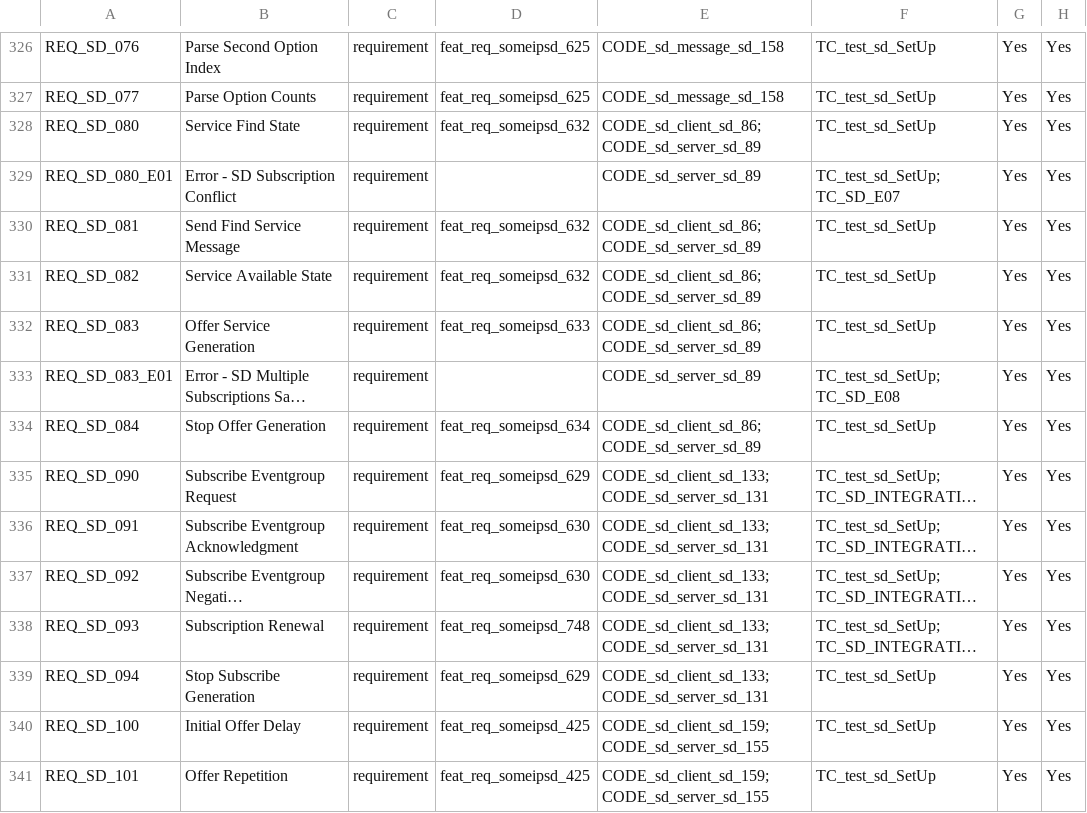
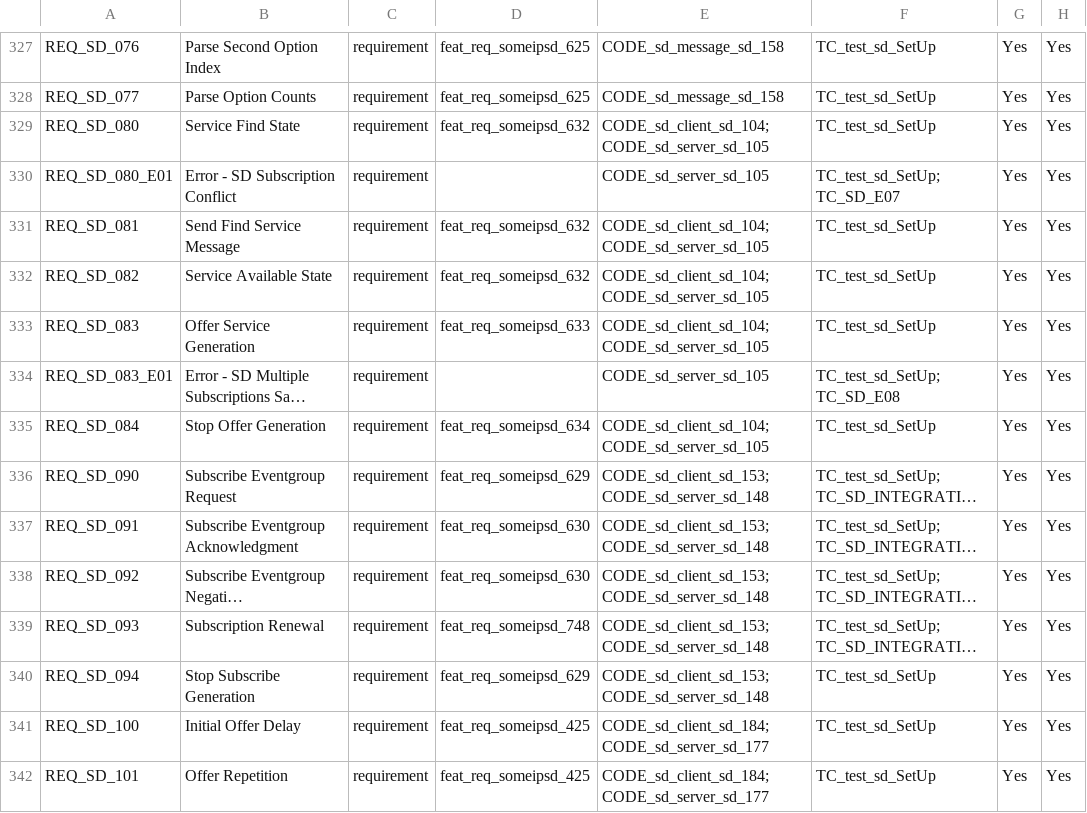
Before and after one commit to vtz/opensomeip, a CSV file: traceability/matrix.csv, drawn as a sheet; only a part is shown, gaps mark what is left out; long unchanged cells end in …; addresses are those after the commit; the diff covers the shown part only; the diff names each change by its address in the sheet, - before the commit and + after, or states it on an @@ line.

```diff
--- a/traceability/matrix.csv
+++ b/traceability/matrix.csv
-E329: CODE_sd_client_sd_86; CODE_sd_server_sd_89
+E329: CODE_sd_client_sd_104; CODE_sd_server_sd_105
-E330: CODE_sd_server_sd_89
+E330: CODE_sd_server_sd_105
-E331:E333: CODE_sd_client_sd_86; CODE_sd_server_sd_89
+E331:E333: CODE_sd_client_sd_104; CODE_sd_server_sd_105
-E334: CODE_sd_server_sd_89
+E334: CODE_sd_server_sd_105
-E335: CODE_sd_client_sd_86; CODE_sd_server_sd_89
+E335: CODE_sd_client_sd_104; CODE_sd_server_sd_105
-E336:E340: CODE_sd_client_sd_133; CODE_sd_server_sd_131
+E336:E340: CODE_sd_client_sd_153; CODE_sd_server_sd_148
-E341:E342: CODE_sd_client_sd_159; CODE_sd_server_sd_155
+E341:E342: CODE_sd_client_sd_184; CODE_sd_server_sd_177
```
Also changed, not shown: 2 added rows and 159 edited cells elsewhere in this file, 29 other files.
